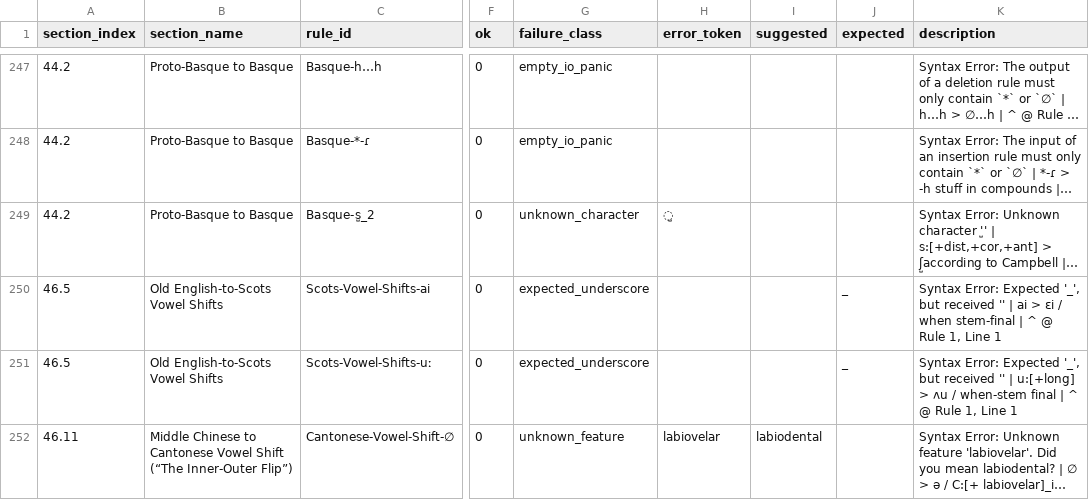
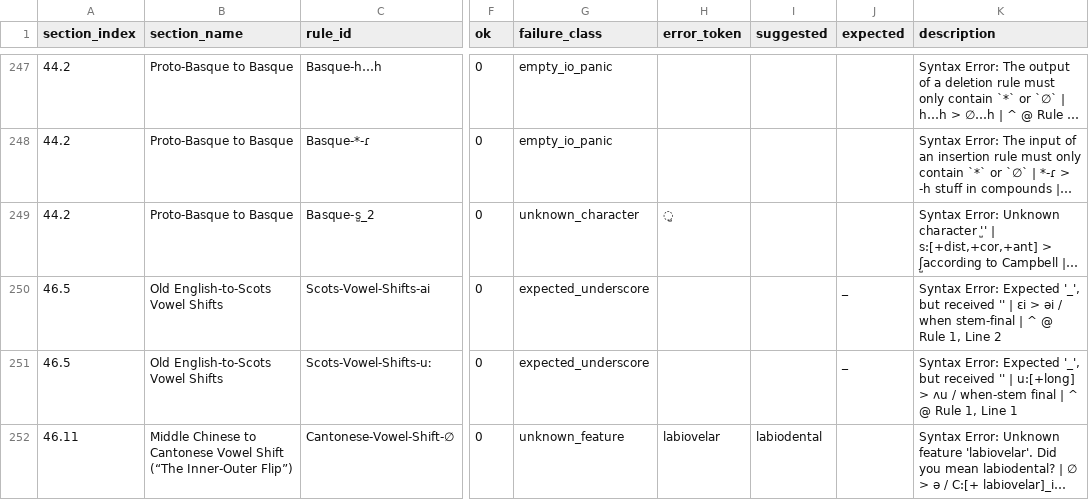
Before and after one commit to Pappa/conlanger, a CSV file: diagnostics/inventory/rule-inventory-error.csv, drawn as a sheet; only a part is shown, gaps mark what is left out; long unchanged cells end in …; the diff names each change by its address in the sheet, - before the commit and + after, or states it on an @@ line.

```diff
--- a/diagnostics/inventory/rule-inventory-error.csv
+++ b/diagnostics/inventory/rule-inventory-error.csv
-K250 (description): …'' | ai > ɛi / when stem-final | ^ @ Rule 1, Line 1
+K250 (description): …'' | ɛi > əi / when stem-final | ^ @ Rule 1, Line 2
```
Also changed, not shown: diagnostics/inventory/error_clusters/expected_underscore_errors.csv, 3 other files.
